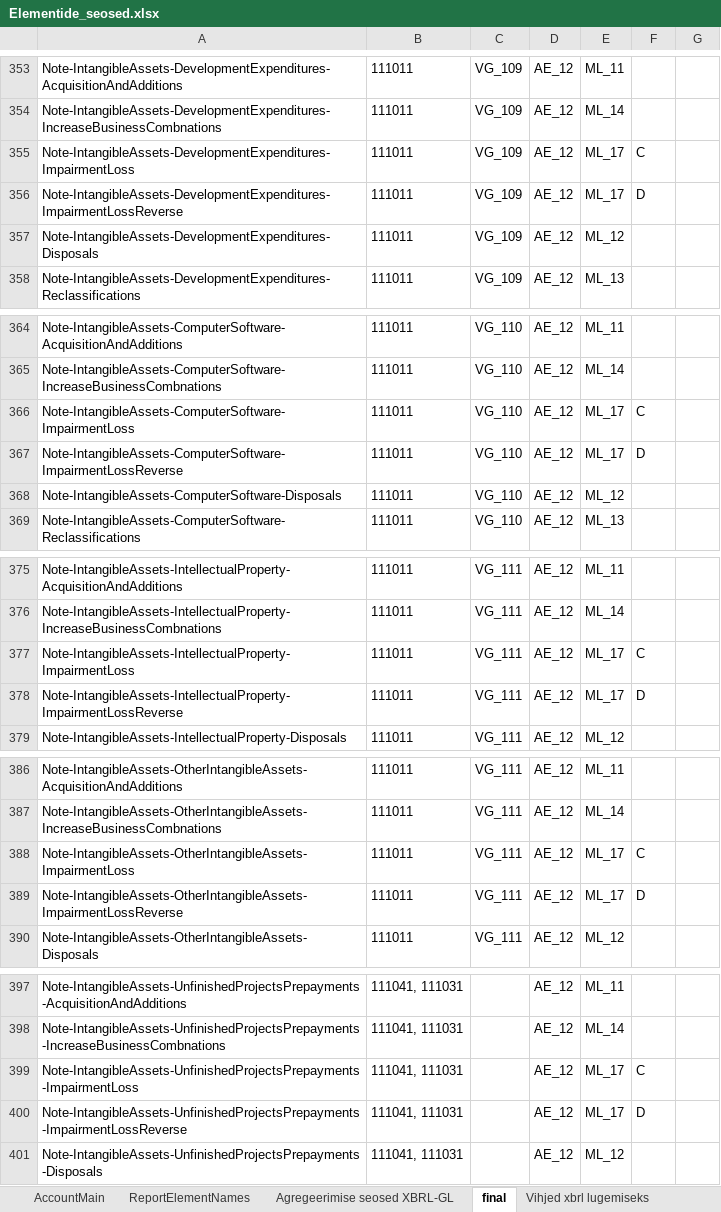
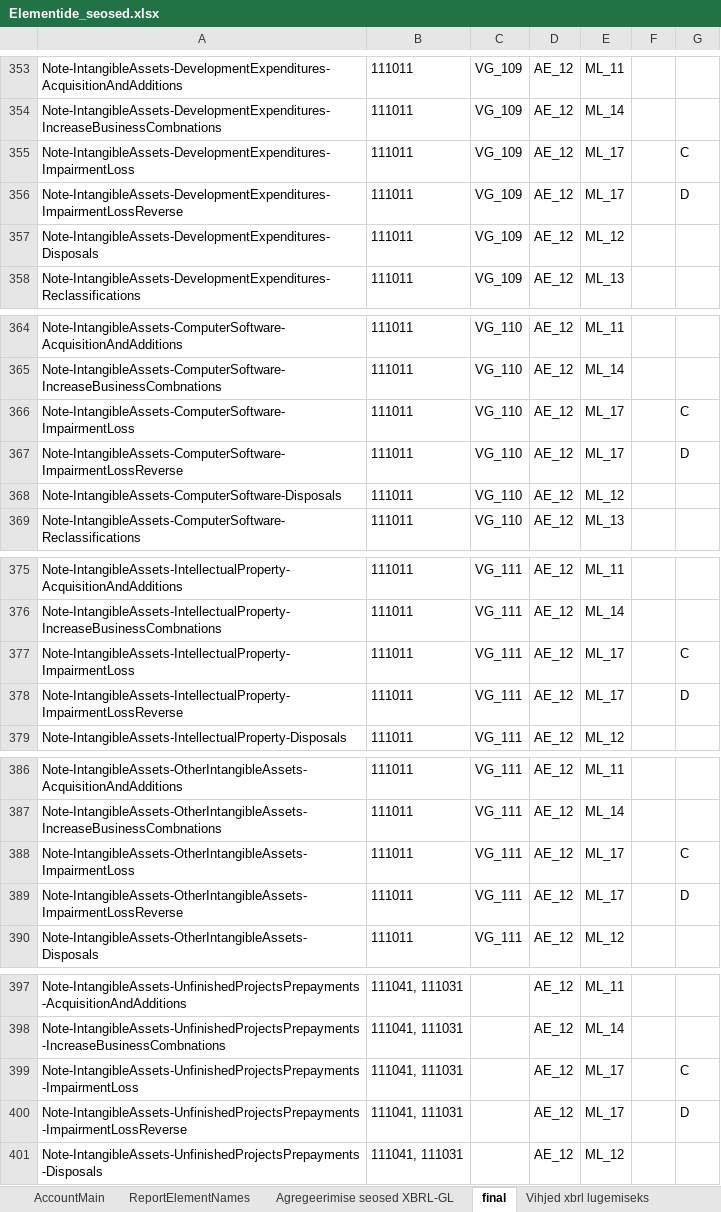
Before and after one commit to VagaVesi/annual_report, an Excel workbook: tools/input/Elementide_seosed.xlsx, sheet final, drawn as a sheet; only a part is shown, gaps mark what is left out; values as stored, in another font and other column widths than the file's, no borders; the diff covers the shown part only; the diff names each change by its address in the sheet, - before the commit and + after, or states it on an @@ line.

```diff
--- a/tools/input/Elementide_seosed.xlsx (sheet final)
+++ b/tools/input/Elementide_seosed.xlsx (sheet final)
-F355: C
+F355: (empty)
-G355: (empty)
+G355: C
-F356: D
+F356: (empty)
-G356: (empty)
+G356: D
-F366: C
+F366: (empty)
-G366: (empty)
+G366: C
-F367: D
+F367: (empty)
-G367: (empty)
+G367: D
-F377: C
+F377: (empty)
-G377: (empty)
+G377: C
-F378: D
+F378: (empty)
-G378: (empty)
+G378: D
-F388: C
+F388: (empty)
-G388: (empty)
+G388: C
-F389: D
+F389: (empty)
-G389: (empty)
+G389: D
-F399: C
+F399: (empty)
-G399: (empty)
+G399: C
-F400: D
+F400: (empty)
-G400: (empty)
+G400: D
```
Also changed, not shown: 21 added rows, 11 edited cells and cell formats elsewhere in this sheet, sheet ReportElementNames, sheet Agregeerimise seosed XBRL-GL, 8 other files.
